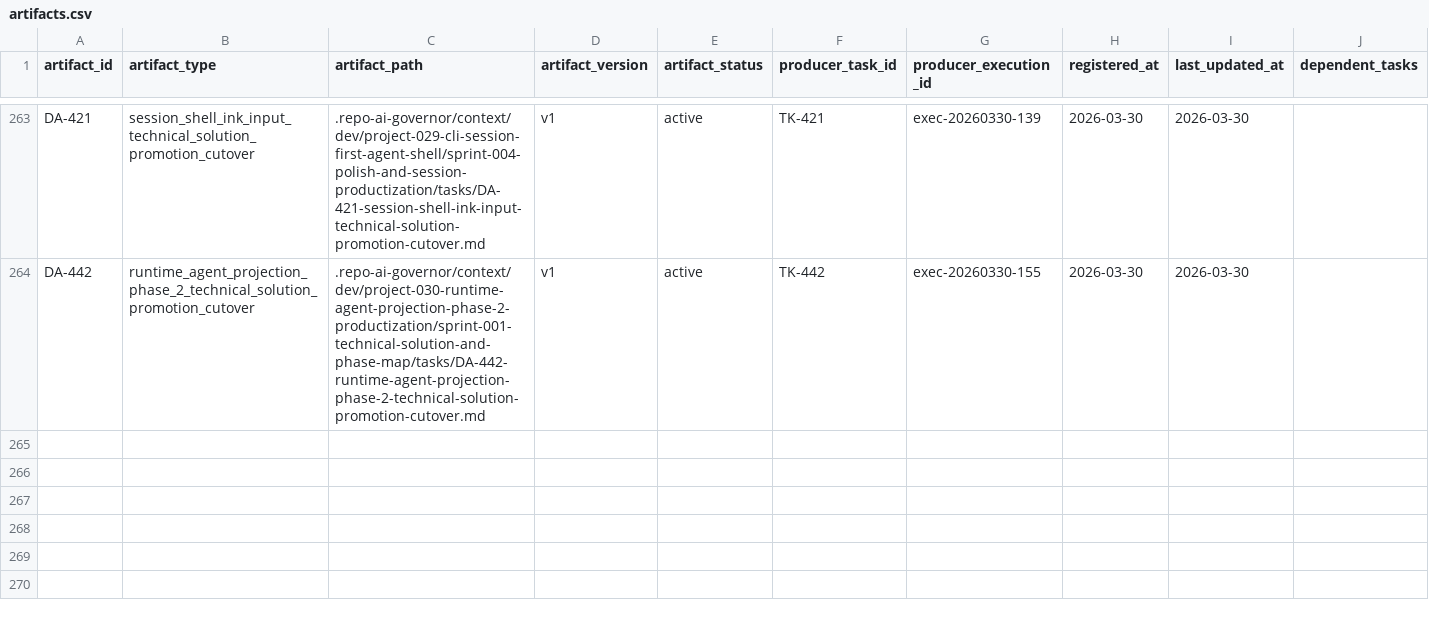
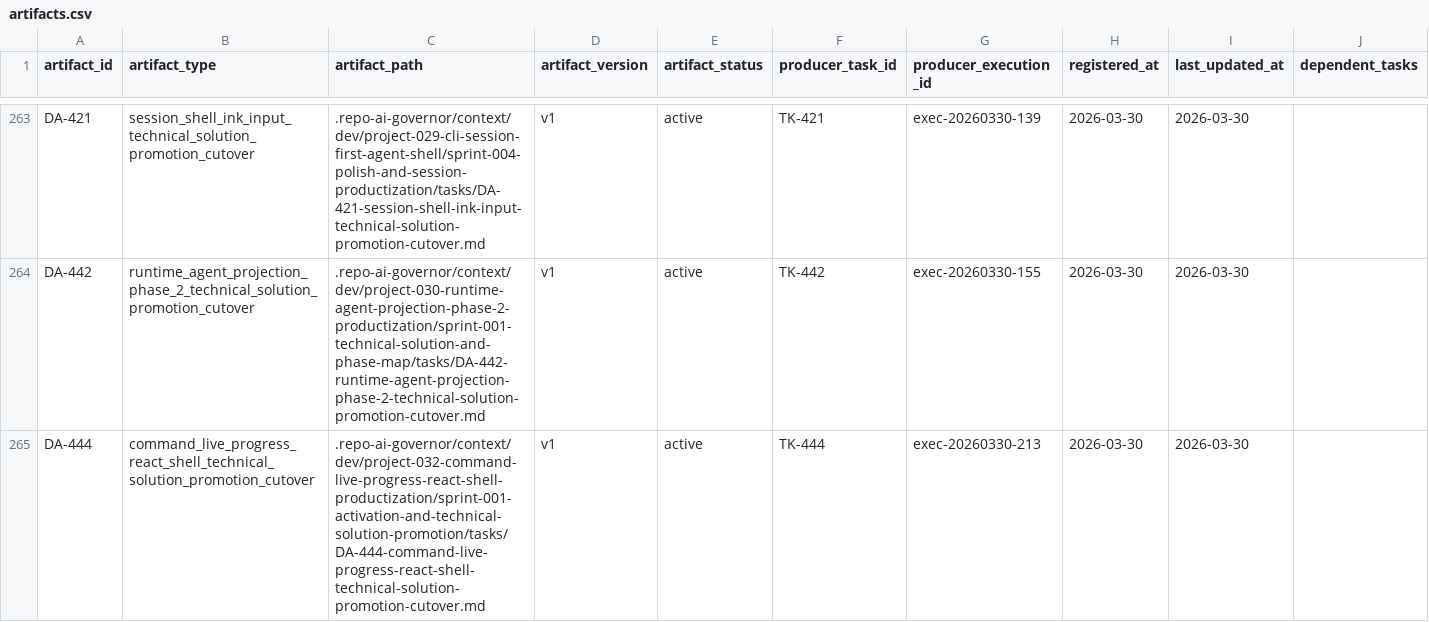
Before and after one commit to JimmyDaddy/repo-ai-governor, a CSV file: .repo-ai-governor/context/artifact-registry/artifacts.csv, drawn as a sheet; only a part is shown, gaps mark what is left out; the diff names each change by its address in the sheet, - before the commit and + after, or states it on an @@ line.

Commit message:
docs(cli): promote live command progress solution

```diff
--- a/.repo-ai-governor/context/artifact-registry/artifacts.csv
+++ b/.repo-ai-governor/context/artifact-registry/artifacts.csv
+row 265: DA-444 | command_live_progress_react_shell_technical_solution_promotion_cutover | .repo-ai-governor/context/dev/project-032-command-live-progress-react-shell-productization/sprint-001-activation-and-technical-solution-promotion/tasks/DA-444-command-live-progress-react-shell-technical-solution-promotion-cutover.md | v1 | active | TK-444 | exec-20260330-213 | 2026-03-30 | 2026-03-30
```
Also changed, not shown: 23 other files.
